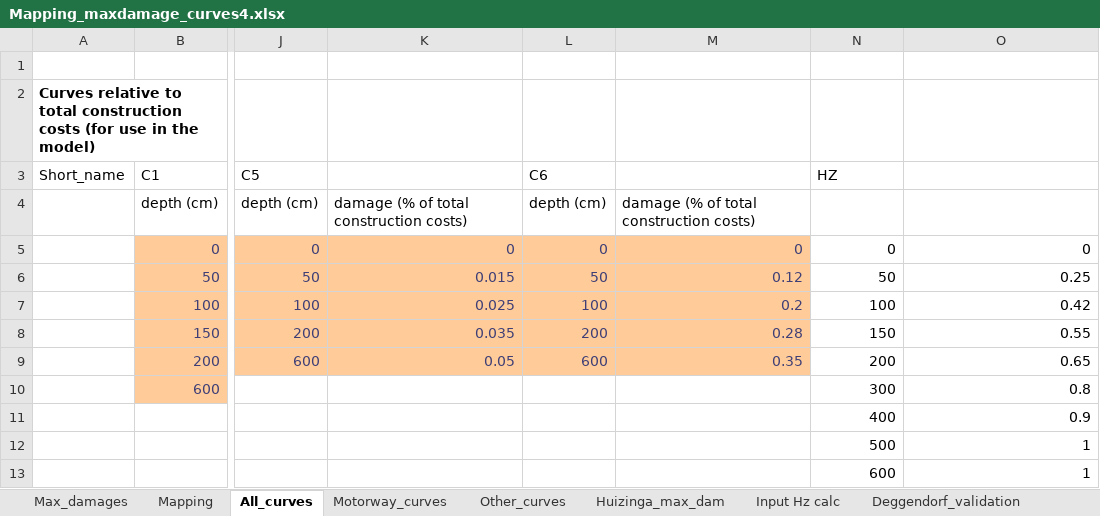
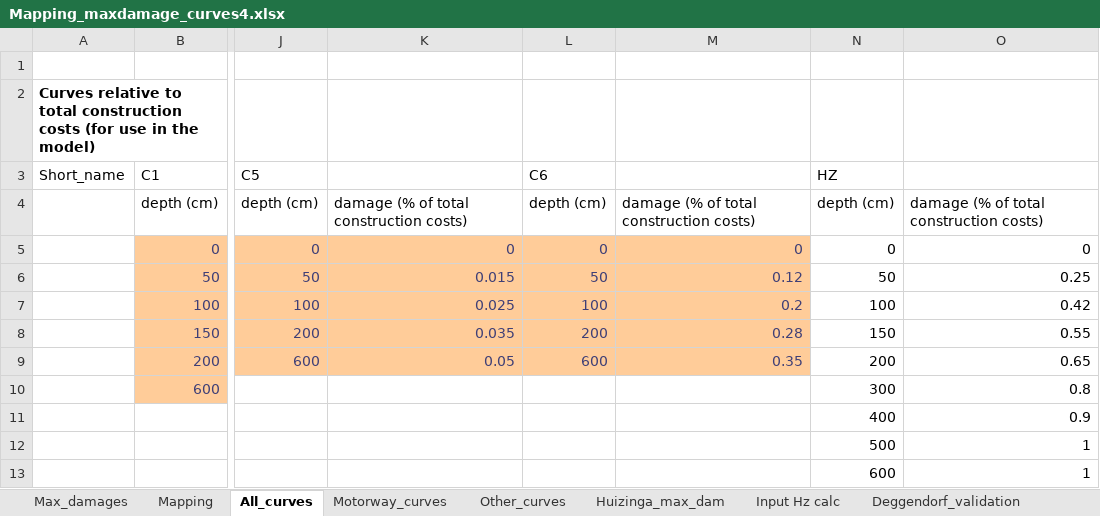
Before and after one commit to keesvanginkel/OSdaMage, an Excel workbook: input_data/Mapping_maxdamage_curves4.xlsx, sheet All_curves, drawn as a sheet; only a part is shown, gaps mark what is left out; values as stored, in another font and other column widths than the file's, no borders; the diff names each change by its address in the sheet, - before the commit and + after, or states it on an @@ line.

```diff
--- a/input_data/Mapping_maxdamage_curves4.xlsx (sheet All_curves)
+++ b/input_data/Mapping_maxdamage_curves4.xlsx (sheet All_curves)
-N4: (empty)
+N4: depth (cm)
-O4: (empty)
+O4: damage (% of total construction costs)
```
Also changed, not shown: 34 other files.
